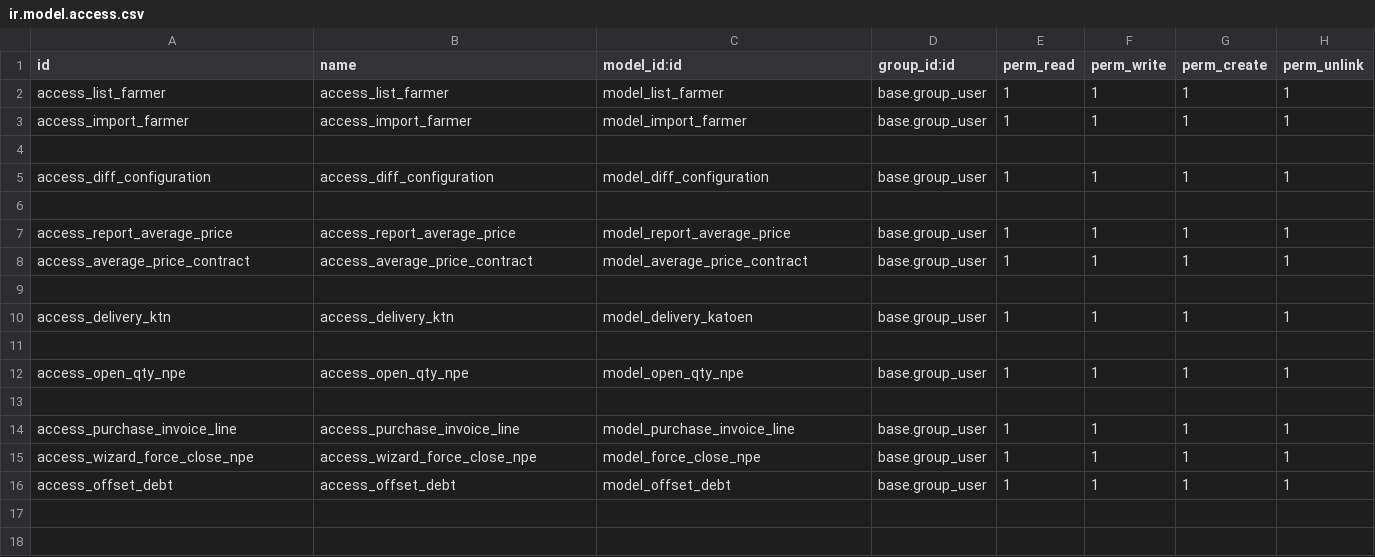
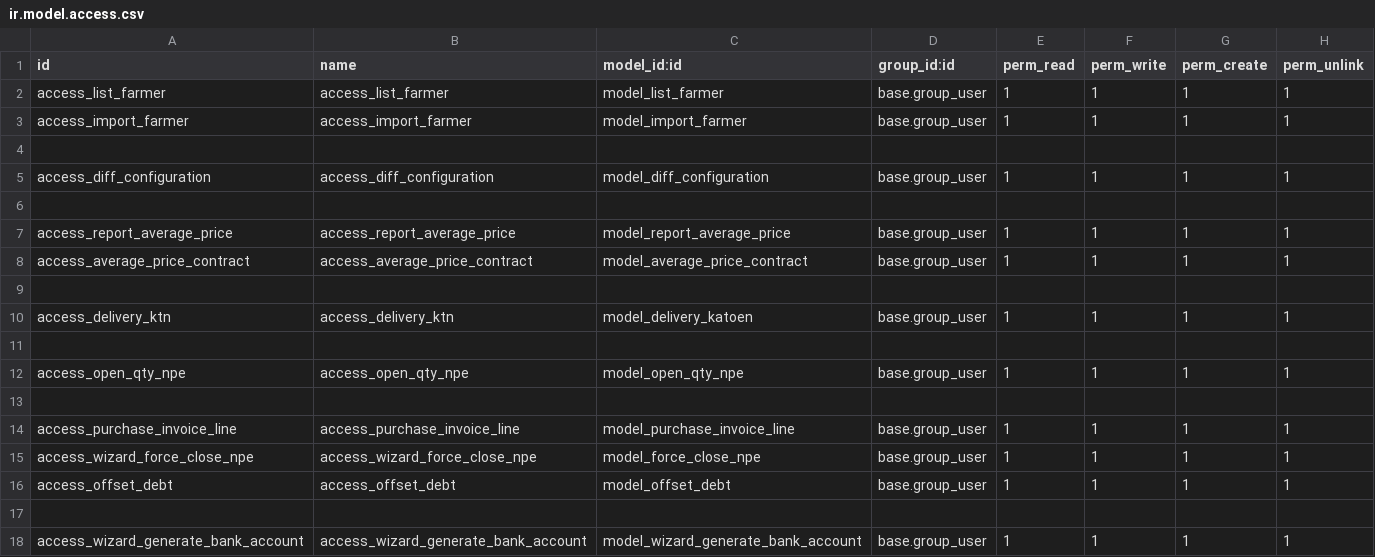
Before and after one commit to thailao2812/ovis16, a CSV file: vietnam_sucden/sd_contract_vietnam/security/ir.model.access.csv, drawn as a sheet; the diff names each change by its address in the sheet, - before the commit and + after, or states it on an @@ line.

Commit message:
update vietnam

```diff
--- a/vietnam_sucden/sd_contract_vietnam/security/ir.model.access.csv
+++ b/vietnam_sucden/sd_contract_vietnam/security/ir.model.access.csv
+row 17: (empty)
+row 18: access_wizard_generate_bank_account | access_wizard_generate_bank_account | model_wizard_generate_bank_account | base.group_user | 1 | 1 | 1 | 1
```
Also changed, not shown: 11 other files.
